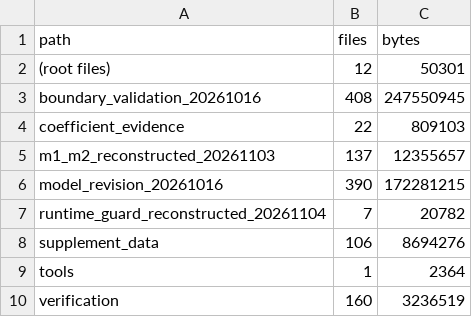
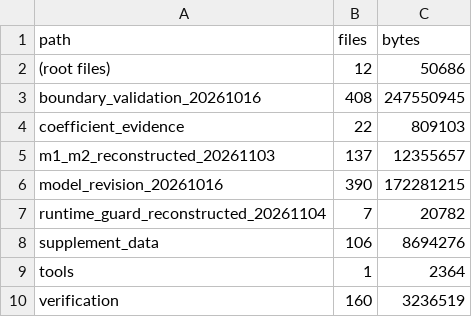
Before and after one commit to Sunqichen4/bsm1-aeration-screening, a CSV file: RELEASE_CONTENTS.csv, drawn as a sheet.

```diff
--- a/RELEASE_CONTENTS.csv
+++ b/RELEASE_CONTENTS.csv
@@ -1,3 +1,3 @@
 path,files,bytes
-(root files),12,50301
+(root files),12,50686
 boundary_validation_20261016,408,247550945
```
Also changed, not shown: 7 other files.
